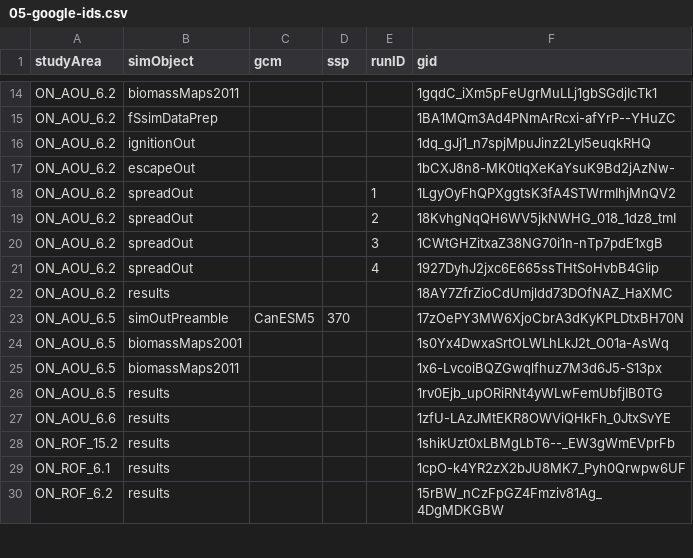
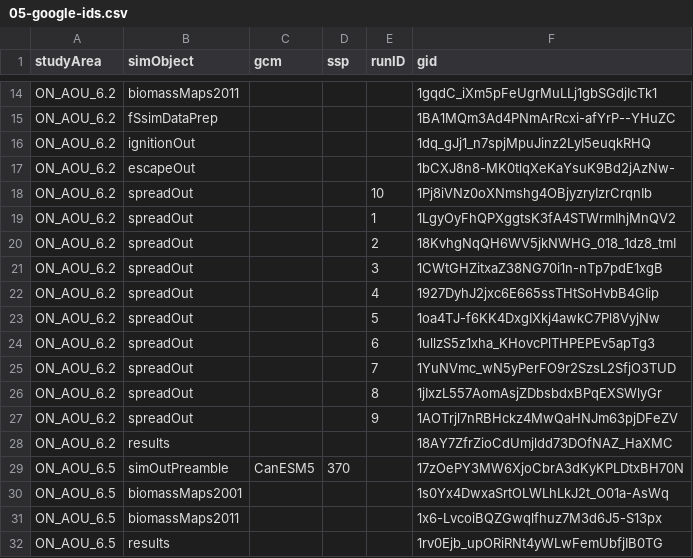
Before and after one commit to FOR-CAST/Ontario_AOU_ROF, a CSV file: 05-google-ids.csv, drawn as a sheet; only a part is shown, gaps mark what is left out; the shorter side is filled out with more unchanged rows.

Commit message:
update gids ON AOU 6.2

```diff
--- a/05-google-ids.csv
+++ b/05-google-ids.csv
@@ -17,2 +17,3 @@ ON_AOU_6.2,ignitionOut,"",,,1dq_gJj1_n7spjMpuJinz2LyI5euqkRHQ
 ON_AOU_6.2,escapeOut,"",,,1bCXJ8n8-MK0tlqXeKaYsuK9Bd2jAzNw-
+ON_AOU_6.2,spreadOut,,,10,1Pj8iVNz0oXNmshg4OBjyzryIzrCrqnIb
 ON_AOU_6.2,spreadOut,"",,1,1LgyOyFhQPXggtsK3fA4STWrmIhjMnQV2
@@ -21,2 +22,7 @@ ON_AOU_6.2,spreadOut,"",,3,1CWtGHZitxaZ38NG70i1n-nTp7pdE1xgB
 ON_AOU_6.2,spreadOut,"",,4,1927DyhJ2jxc6E665ssTHtSoHvbB4GIip
+ON_AOU_6.2,spreadOut,"",,5,1oa4TJ-f6KK4DxgIXkj4awkC7Pl8VyjNw
+ON_AOU_6.2,spreadOut,"",,6,1ullzS5z1xha_KHovcPlTHPEPEv5apTg3
+ON_AOU_6.2,spreadOut,"",,7,1YuNVmc_wN5yPerFO9r2SzsL2SfjO3TUD
+ON_AOU_6.2,spreadOut,"",,8,1jIxzL557AomAsjZDbsbdxBPqEXSWlyGr
+ON_AOU_6.2,spreadOut,"",,9,1AOTrjl7nRBHckz4MwQaHNJm63pjDFeZV
 ON_AOU_6.2,results,"",,,18AY7ZfrZioCdUmjldd73DOfNAZ_HaXMC
```
